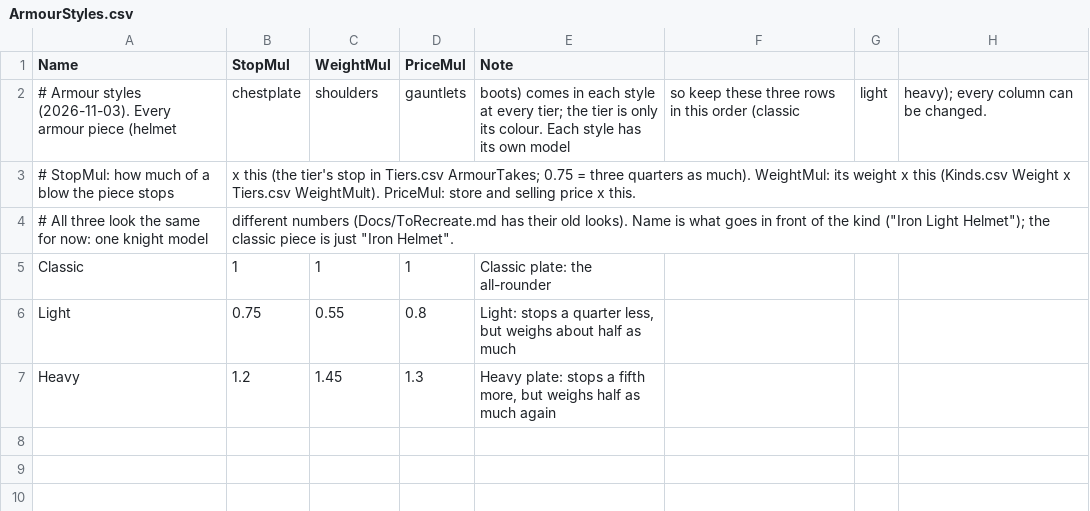
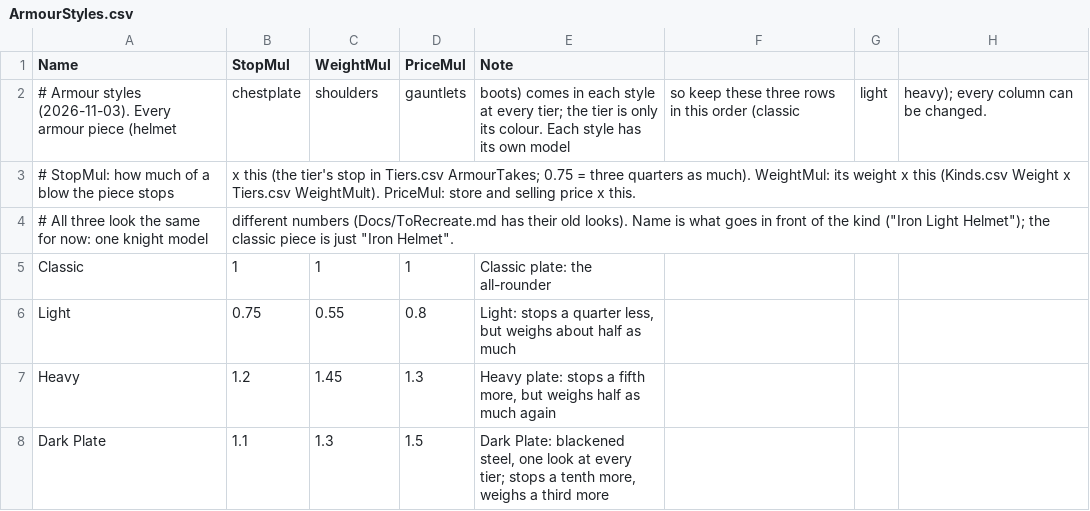
Before and after one commit to jleclair64/Jeebsland, a CSV file: Content/Data/ArmourStyles.csv, drawn as a sheet; the diff names each change by its address in the sheet, - before the commit and + after, or states it on an @@ line.

```diff
--- a/Content/Data/ArmourStyles.csv
+++ b/Content/Data/ArmourStyles.csv
+row 8: Dark Plate | 1.1 | 1.3 | 1.5 | Dark Plate: blackened steel, one look at every tier; stops a tenth more, weighs a third more
```
Also changed, not shown: 45 other files.
